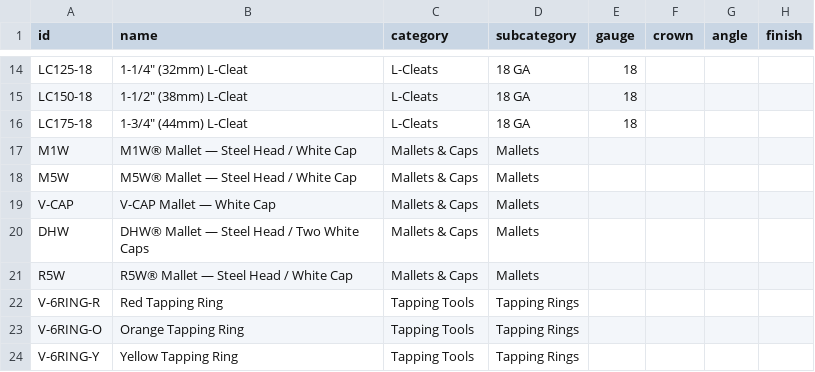
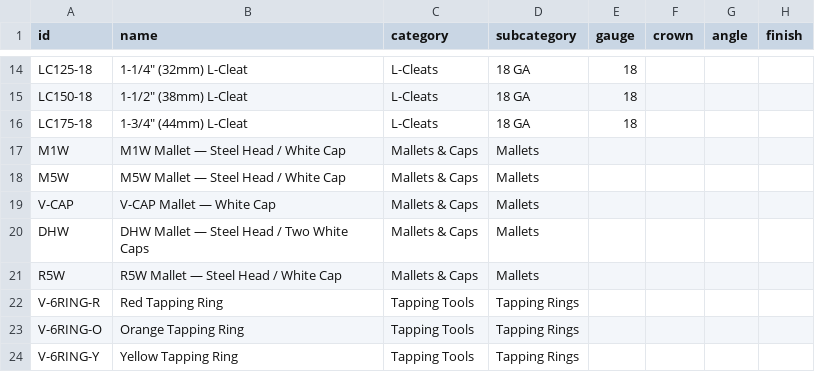
Before and after one commit to L7MediaLabs/pro-drive-fasteners, a CSV file: src/data/prodrive_master_catalog.csv, drawn as a sheet; only a part is shown, gaps mark what is left out; the diff covers the shown part only; the diff names each change by its address in the sheet, - before the commit and + after, or states it on an @@ line.

```diff
--- a/src/data/prodrive_master_catalog.csv
+++ b/src/data/prodrive_master_catalog.csv
-B17 (name): M1W® Mallet — Steel Head / White Cap
+B17 (name): M1W Mallet — Steel Head / White Cap
-B18 (name): M5W® Mallet — Steel Head / White Cap
+B18 (name): M5W Mallet — Steel Head / White Cap
-B20 (name): DHW® Mallet — Steel Head / Two White Caps
+B20 (name): DHW Mallet — Steel Head / Two White Caps
-B21 (name): R5W® Mallet — Steel Head / White Cap
+B21 (name): R5W Mallet — Steel Head / White Cap
```
Also changed, not shown: 7 edited cells elsewhere in this file, 25 other files.
